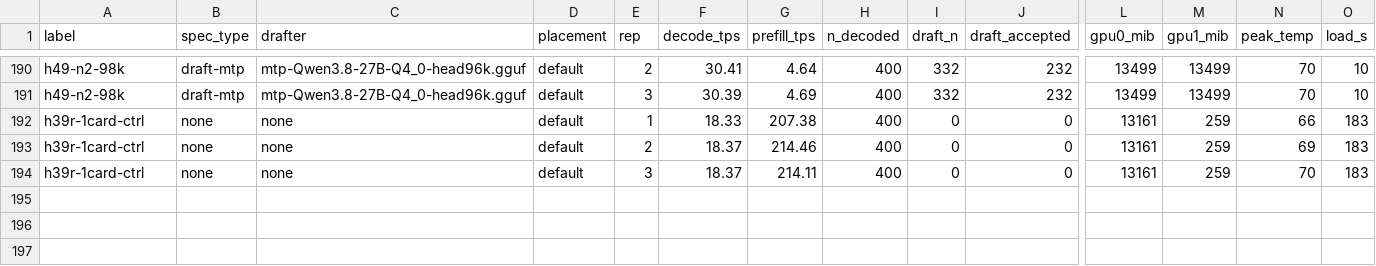
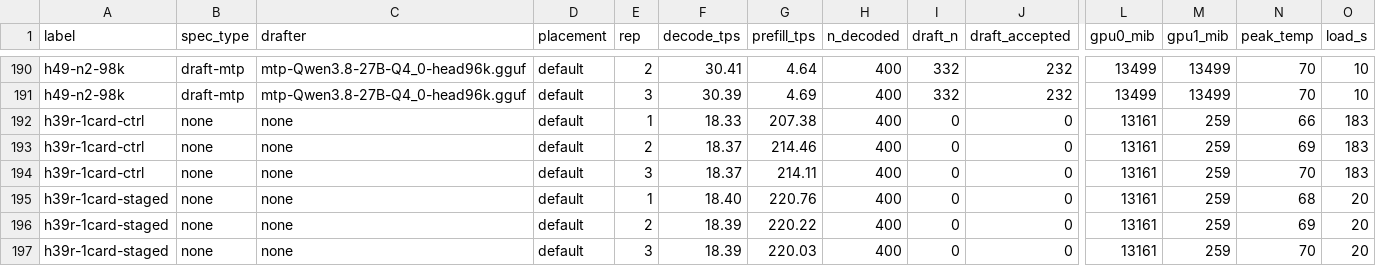
Before and after one commit to Tom1tk/p100-inference-benchmarks, a CSV file: results/h11-placement.csv, drawn as a sheet; only a part is shown, gaps mark what is left out; rows hold the shown columns only; the diff names each change by its address in the sheet, - before the commit and + after, or states it on an @@ line.

Commit message:
bench: H39r staged dequant 1-card at 200 W (h39r-1card-staged)

```diff
--- a/results/h11-placement.csv
+++ b/results/h11-placement.csv
+row 195: h39r-1card-staged | none | none | default | 1 | 18.40 | 220.76 | 400 | 0 | 0 | 13161 | 259 | 68 | 20
+row 196: h39r-1card-staged | none | none | default | 2 | 18.39 | 220.22 | 400 | 0 | 0 | 13161 | 259 | 69 | 20
+row 197: h39r-1card-staged | none | none | default | 3 | 18.39 | 220.03 | 400 | 0 | 0 | 13161 | 259 | 70 | 20
```
Also changed, not shown: 5 other files.
